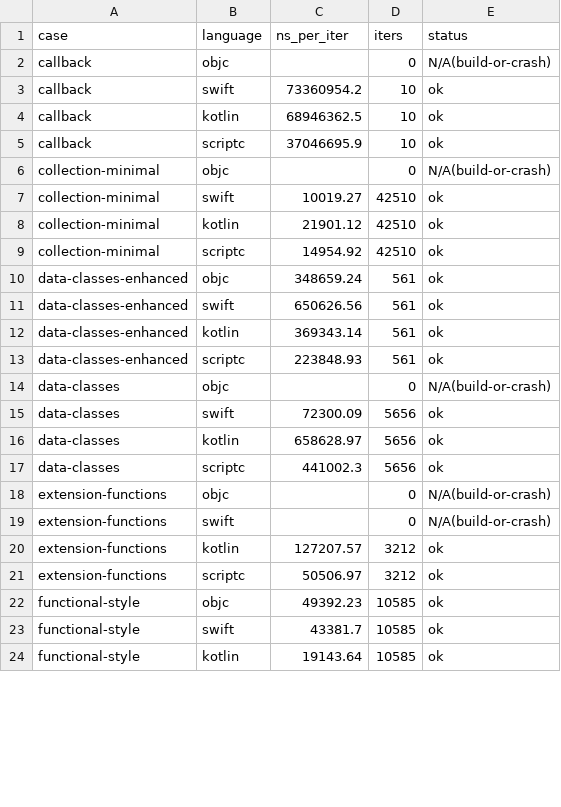
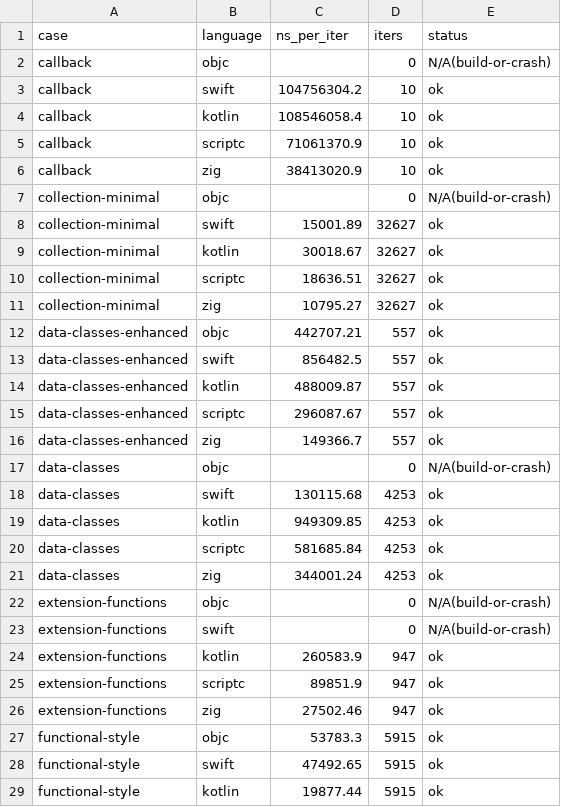
Before and after one commit to xinzhengzhang/ios-cross-language-size-benchmark, a CSV file: results_speed.csv, drawn as a sheet; only a part is shown; the diff covers the shown part only.

```diff
--- a/results_speed.csv
+++ b/results_speed.csv
@@ -2,23 +2,28 @@ case,language,ns_per_iter,iters,status
 callback,objc,,0,N/A(build-or-crash)
-callback,swift,73360954.2,10,ok
-callback,kotlin,68946362.5,10,ok
-callback,scriptc,37046695.9,10,ok
+callback,swift,104756304.2,10,ok
+callback,kotlin,108546058.4,10,ok
+callback,scriptc,71061370.9,10,ok
+callback,zig,38413020.9,10,ok
 collection-minimal,objc,,0,N/A(build-or-crash)
-collection-minimal,swift,10019.27,42510,ok
-collection-minimal,kotlin,21901.12,42510,ok
-collection-minimal,scriptc,14954.92,42510,ok
-data-classes-enhanced,objc,348659.24,561,ok
-data-classes-enhanced,swift,650626.56,561,ok
-data-classes-enhanced,kotlin,369343.14,561,ok
-data-classes-enhanced,scriptc,223848.93,561,ok
+collection-minimal,swift,15001.89,32627,ok
+collection-minimal,kotlin,30018.67,32627,ok
+collection-minimal,scriptc,18636.51,32627,ok
+collection-minimal,zig,10795.27,32627,ok
+data-classes-enhanced,objc,442707.21,557,ok
+data-classes-enhanced,swift,856482.5,557,ok
+data-classes-enhanced,kotlin,488009.87,557,ok
+data-classes-enhanced,scriptc,296087.67,557,ok
+data-classes-enhanced,zig,149366.7,557,ok
 data-classes,objc,,0,N/A(build-or-crash)
-data-classes,swift,72300.09,5656,ok
-data-classes,kotlin,658628.97,5656,ok
-data-classes,scriptc,441002.3,5656,ok
+data-classes,swift,130115.68,4253,ok
+data-classes,kotlin,949309.85,4253,ok
+data-classes,scriptc,581685.84,4253,ok
+data-classes,zig,344001.24,4253,ok
 extension-functions,objc,,0,N/A(build-or-crash)
 extension-functions,swift,,0,N/A(build-or-crash)
-extension-functions,kotlin,127207.57,3212,ok
-extension-functions,scriptc,50506.97,3212,ok
-functional-style,objc,49392.23,10585,ok
-functional-style,swift,43381.7,10585,ok
-functional-style,kotlin,19143.64,10585,ok
+extension-functions,kotlin,260583.9,947,ok
+extension-functions,scriptc,89851.9,947,ok
+extension-functions,zig,27502.46,947,ok
+functional-style,objc,53783.3,5915,ok
+functional-style,swift,47492.65,5915,ok
+functional-style,kotlin,19877.44,5915,ok
```
Also changed, not shown: 10 added rows and 66 edited cells elsewhere in this file, 2 other files.
